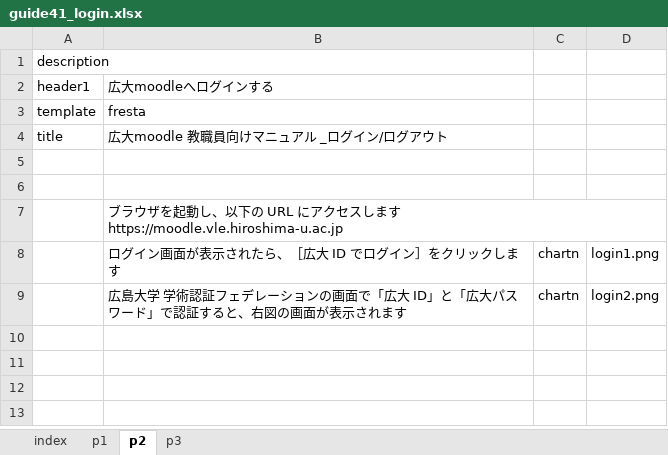
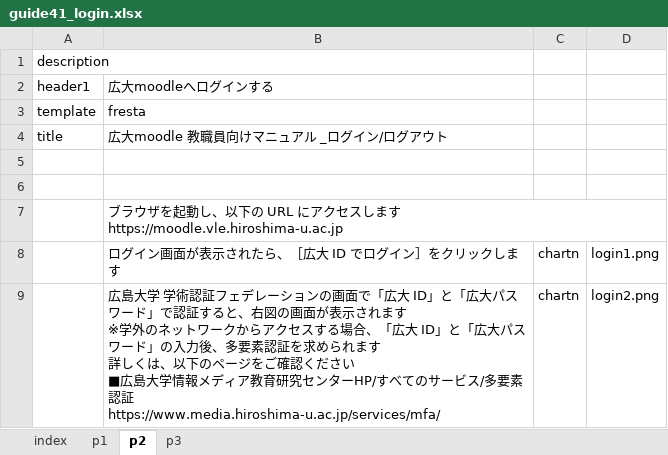
Before and after one commit to imc-lms-adm/support-vle-man, an Excel workbook: guide41_login.xlsx, sheet p2, drawn as a sheet; values as stored, in another font and other column widths than the file's, no borders; ↵ is a line break in a cell; the diff names each change by its address in the sheet, - before the commit and + after, or states it on an @@ line.

Commit message:
Add files via upload

```diff
--- a/guide41_login.xlsx (sheet p2)
+++ b/guide41_login.xlsx (sheet p2)
-B9: …されます
+B9: …されます ↵ ※学外のネットワークからアクセスする場合、「広大 ID」と「広大パスワード」の入力後、多要素認証を求められます ↵ 詳しくは、以下のページをご確認ください ↵ ■広島大学情報メディア教育研究センターHP/すべてのサービス/多要素認証 ↵ https://www.media.hiroshima-u.ac.jp/services/mfa/
```
